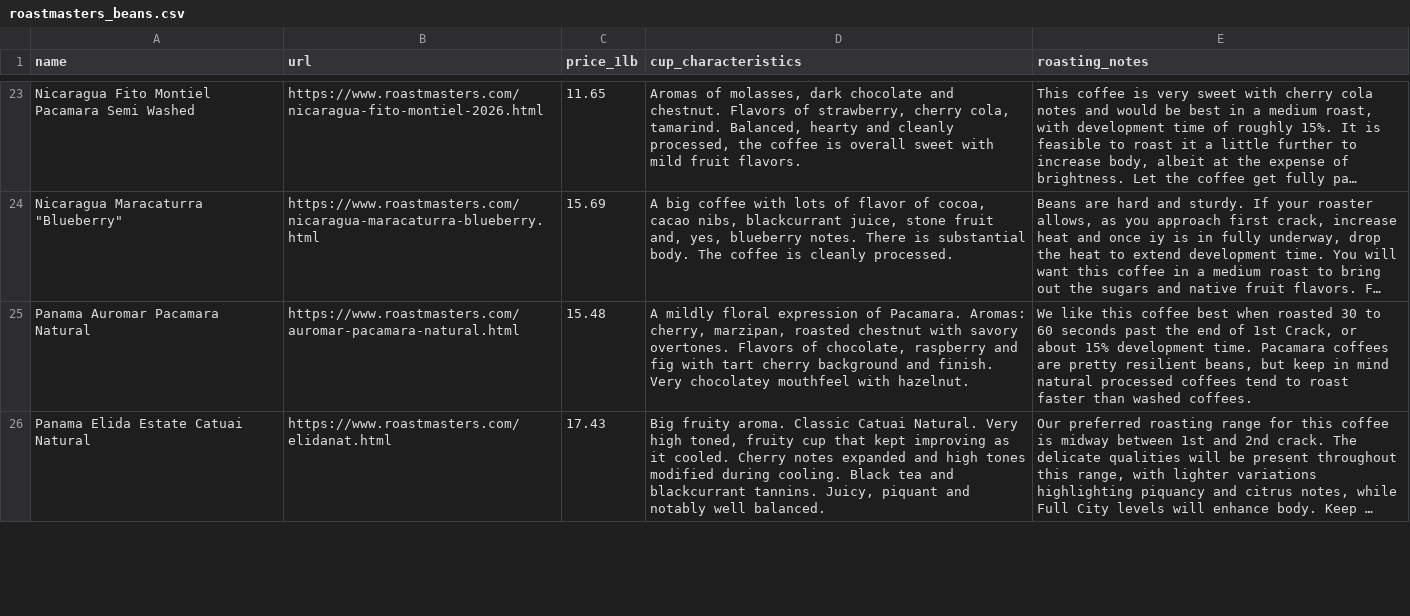
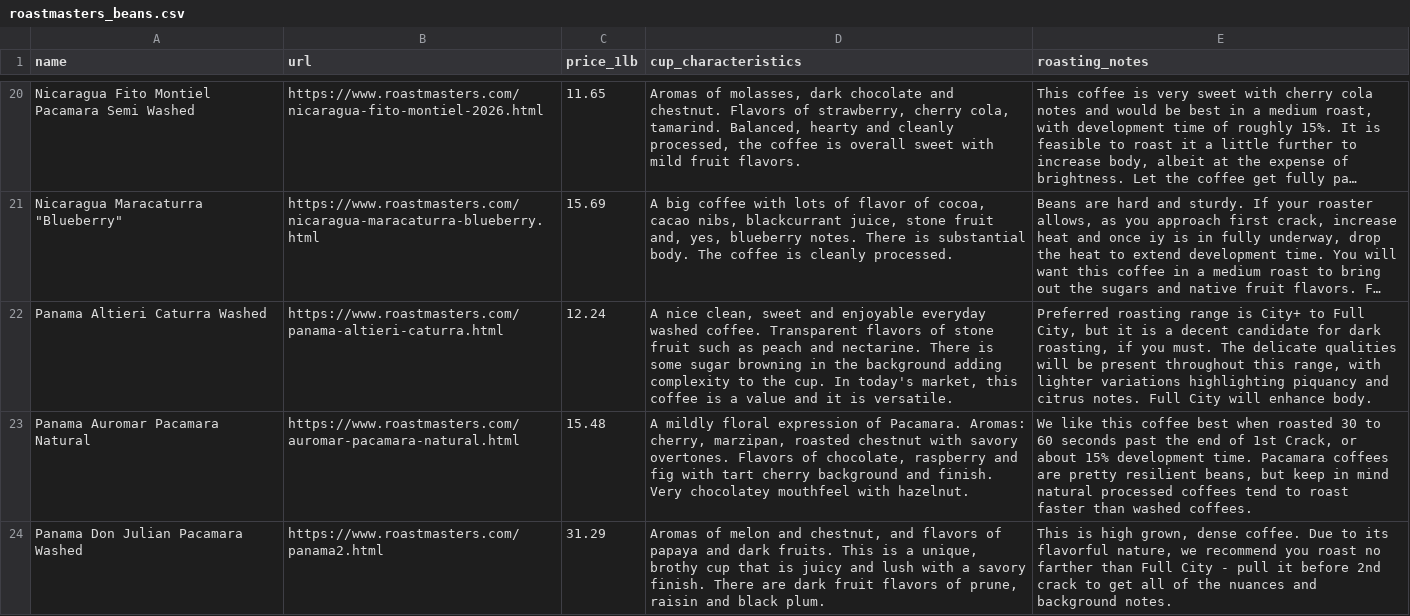
Before and after one commit to iralls/yellow-wing-roasters, a CSV file: _data/roastmasters_beans.csv, drawn as a sheet; only a part is shown, gaps mark what is left out; the shorter side is filled out with more unchanged rows; long unchanged cells end in …; the diff covers the shown part only; the diff names each change by its address in the sheet, - before the commit and + after, or states it on an @@ line.

```diff
--- a/_data/roastmasters_beans.csv
+++ b/_data/roastmasters_beans.csv
+row 22: Panama Altieri Caturra Washed | https://www.roastmasters.com/panama-altieri-caturra.html | 12.24 | A nice clean, sweet and enjoyable everyday washed coffee. Transparent flavors of stone fruit such as peach and nectarine. There is some sugar browning in the background adding complexity to the cup. In today's market, this coffee is a value and it is versatile. | Preferred roasting range is City+ to Full City, but it is a decent candidate for dark roasting, if you must. The delicate qualities will be present throughout this range, with lighter variations highlighting piquancy and citrus notes. Full City will enhance body.
+row 24: Panama Don Julian Pacamara Washed | https://www.roastmasters.com/panama2.html | 31.29 | Aromas of melon and chestnut, and flavors of papaya and dark fruits. This is a unique, brothy cup that is juicy and lush with a savory finish. There are dark fruit flavors of prune, raisin and black plum. | This is high grown, dense coffee. Due to its flavorful nature, we recommend you roast no farther than Full City - pull it before 2nd crack to get all of the nuances and background notes.
```
Also changed, not shown: 3 added rows and 5 removed rows elsewhere in this file, _data/custom_beans.csv.
